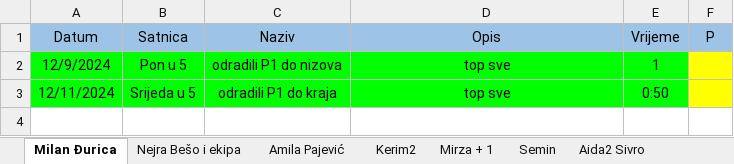
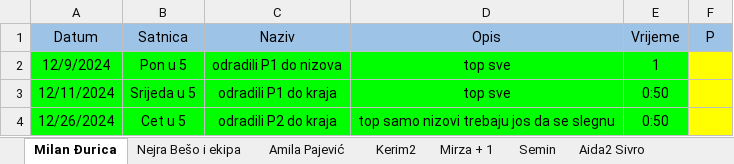
Before and after one commit to vedad-keskin/PRII-CONSOLEAPP-CPP, an Excel workbook: Student Sheet.xlsx, sheet Milan Đurica, drawn as a sheet; values as stored, in another font and other column widths than the file's, no borders; the diff names each change by its address in the sheet, - before the commit and + after, or states it on an @@ line.

```diff
--- a/Student Sheet.xlsx (sheet Milan Đurica)
+++ b/Student Sheet.xlsx (sheet Milan Đurica)
+row 4: 12/26/2024 | Cet u 5 | odradili P2 do kraja | top samo nizovi trebaju jos da se slegnu | 0:50
```
Also changed, not shown: sheet Kerim2, sheet Amila Pajević, sheet Semin.
